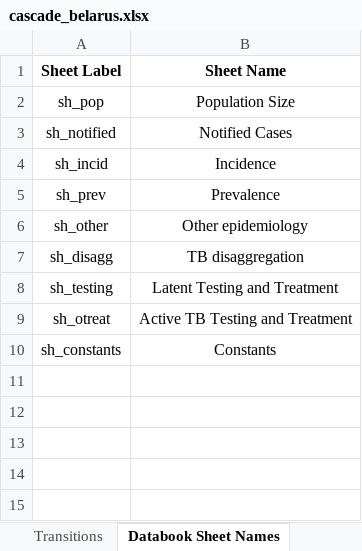
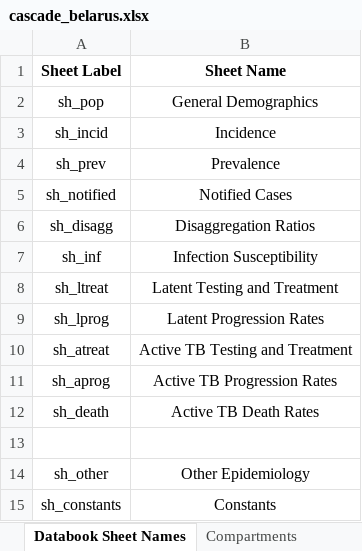
Before and after one commit to optimamodel/optima-tb, an Excel workbook: project/cascade_belarus.xlsx, sheet Databook Sheet Names, drawn as a sheet; values as stored, in another font and other column widths than the file's, no borders; removed rows and columns are numbered as before the commit, all else as after; the diff names each change by its address in the sheet, - before the commit and + after, or states it on an @@ line.

Commit message:
Cascade parameter reorganisation
The Belarus cascade sheet is edging towards a final layout, with
parameters somewhat cleaned up.

```diff
--- a/project/cascade_belarus.xlsx (sheet Databook Sheet Names)
+++ b/project/cascade_belarus.xlsx (sheet Databook Sheet Names)
-B2 (Sheet Name): Population Size
+B2 (Sheet Name): General Demographics
-row 6: sh_other | Other epidemiology
@@ row 3 moved to row 5: sh_notified @@
-B6 (Sheet Name): TB disaggregation
+B6 (Sheet Name): Disaggregation Ratios
+row 7: sh_inf | Infection Susceptibility
-A8 (Sheet Label): sh_testing
+A8 (Sheet Label): sh_ltreat
+row 9: sh_lprog | Latent Progression Rates
-A10 (Sheet Label): sh_otreat
+A10 (Sheet Label): sh_atreat
+row 11: sh_aprog | Active TB Progression Rates
+row 12: sh_death | Active TB Death Rates
+row 13: (empty)
+row 14: sh_other | Other Epidemiology
```
Also changed, not shown: sheet Parameters, sheet Characteristics, other sheet tabs, charts or pictures.
